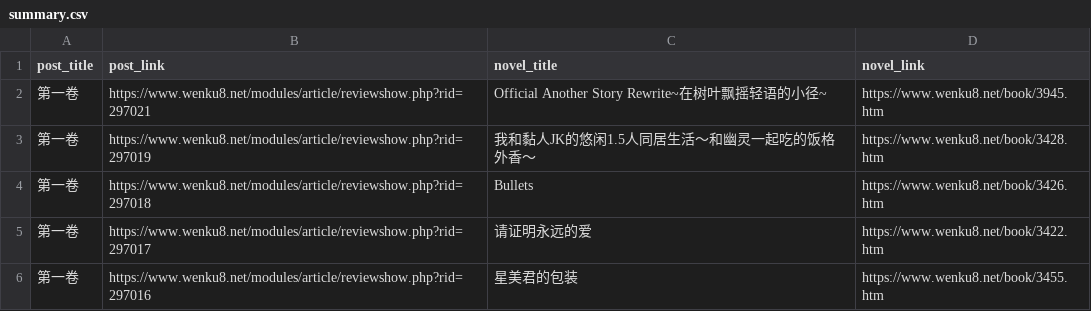
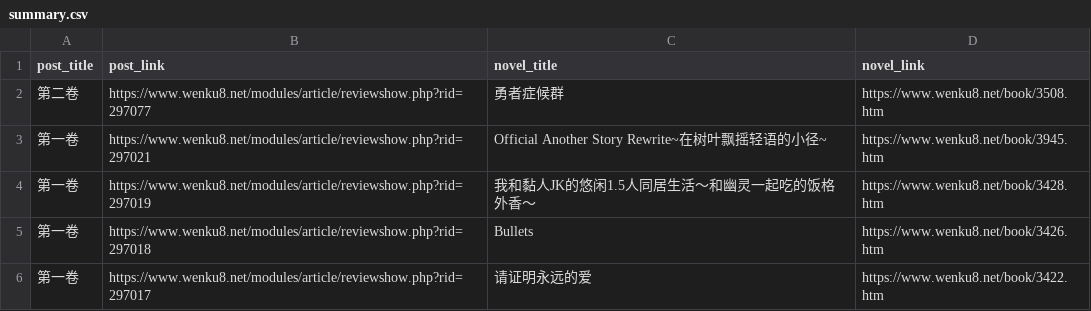
Before and after one commit to lacia777/wenku8, a CSV file: summary.csv, drawn as a sheet; only a part is shown; the shorter side is filled out with more unchanged rows; the diff names each change by its address in the sheet, - before the commit and + after, or states it on an @@ line.

```diff
--- a/summary.csv
+++ b/summary.csv
+row 2: 第二卷 | https://www.wenku8.net/modules/article/reviewshow.php?rid=297077 | 勇者症候群 | https://www.wenku8.net/book/3508.htm
```
Also changed, not shown: 3 other files.
